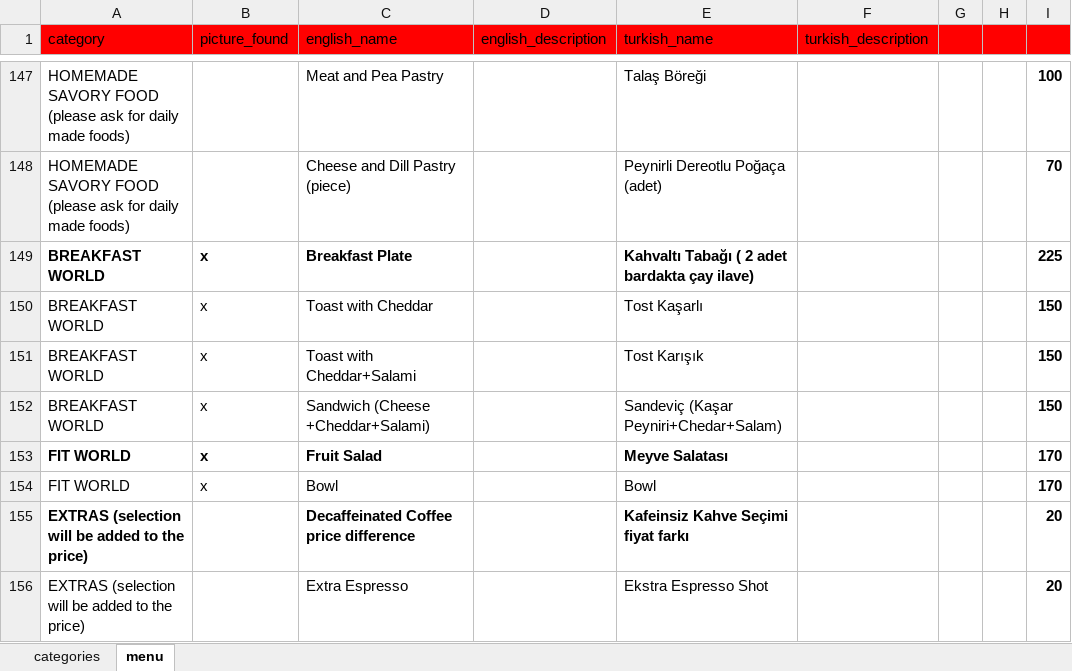
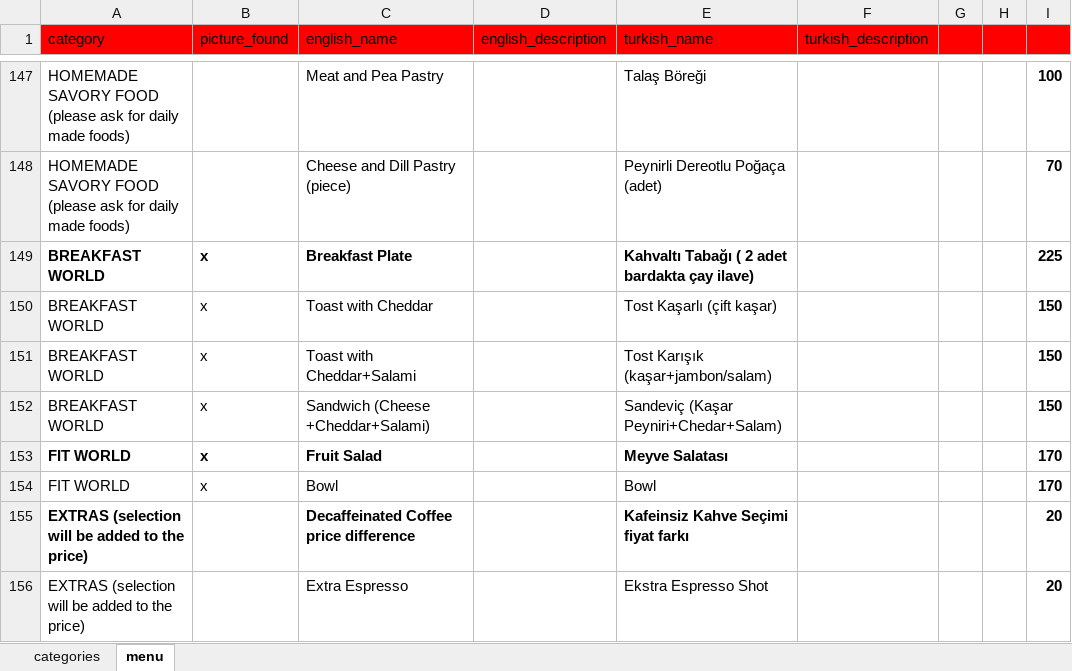
Before and after one commit to NekirTech/benefi, an Excel workbook: helper_skripts/menu_converter/google_menu.xlsx, sheet menu, drawn as a sheet; only a part is shown, gaps mark what is left out; values as stored, in another font and other column widths than the file's, no borders; charts and pictures not drawn; the diff names each change by its address in the sheet, - before the commit and + after, or states it on an @@ line.

```diff
--- a/helper_skripts/menu_converter/google_menu.xlsx (sheet menu)
+++ b/helper_skripts/menu_converter/google_menu.xlsx (sheet menu)
-E150 (turkish_name): Tost Kaşarlı
+E150 (turkish_name): Tost Kaşarlı (çift kaşar)
-E151 (turkish_name): Tost Karışık
+E151 (turkish_name): Tost Karışık (kaşar+jambon/salam)
```
Also changed, not shown: 1 other file.
